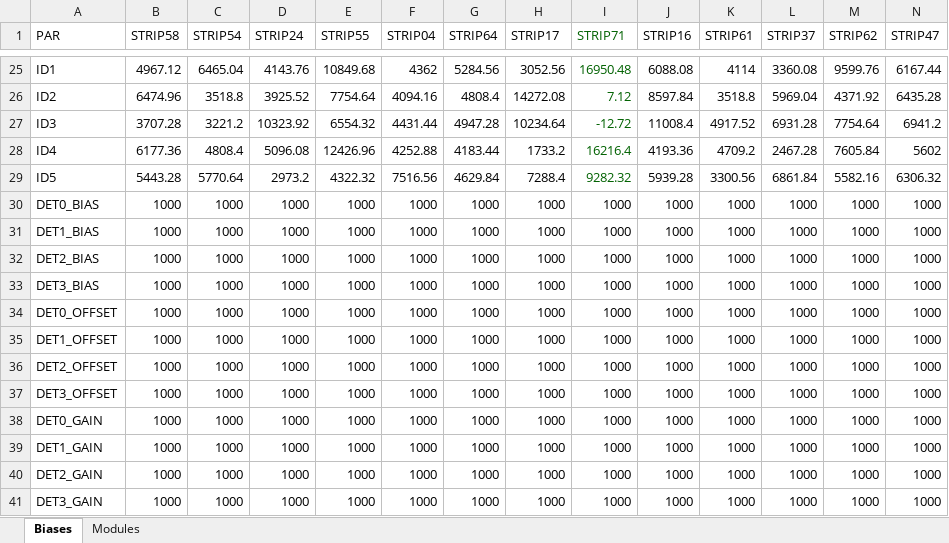
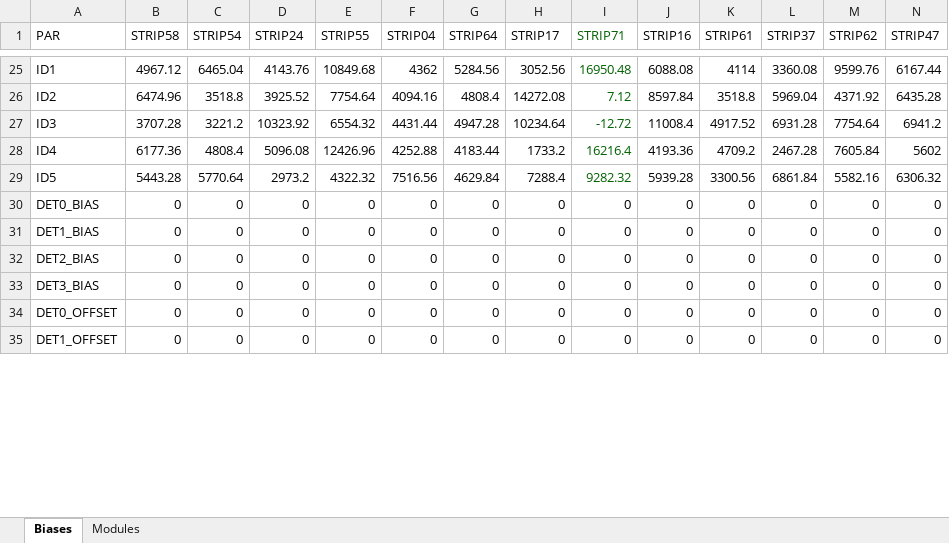
Before and after one commit to lspestrip/striptease, an Excel workbook: data/default_biases_warm.xlsx, sheet Biases, drawn as a sheet; only a part is shown, gaps mark what is left out; values as stored, in another font and other column widths than the file's, no borders; removed rows and columns are numbered as before the commit, all else as after; rows hold the shown columns only; the diff covers the shown part only; the diff names each change by its address in the sheet, - before the commit and + after, or states it on an @@ line.

Commit message:
Set all detector biases to zero in warm condition

```diff
--- a/data/default_biases_warm.xlsx (sheet Biases)
+++ b/data/default_biases_warm.xlsx (sheet Biases)
-row 30: DET0_BIAS | 1000 | 1000 | 1000 | 1000 | 1000 | 1000 | 1000 | 1000 | 1000 | 1000 | 1000 | 1000 | 1000
-row 31: DET1_BIAS | 1000 | 1000 | 1000 | 1000 | 1000 | 1000 | 1000 | 1000 | 1000 | 1000 | 1000 | 1000 | 1000
-row 32: DET2_BIAS | 1000 | 1000 | 1000 | 1000 | 1000 | 1000 | 1000 | 1000 | 1000 | 1000 | 1000 | 1000 | 1000
-row 33: DET3_BIAS | 1000 | 1000 | 1000 | 1000 | 1000 | 1000 | 1000 | 1000 | 1000 | 1000 | 1000 | 1000 | 1000
-row 34: DET0_OFFSET | 1000 | 1000 | 1000 | 1000 | 1000 | 1000 | 1000 | 1000 | 1000 | 1000 | 1000 | 1000 | 1000
-row 35: DET1_OFFSET | 1000 | 1000 | 1000 | 1000 | 1000 | 1000 | 1000 | 1000 | 1000 | 1000 | 1000 | 1000 | 1000
-row 36: DET2_OFFSET | 1000 | 1000 | 1000 | 1000 | 1000 | 1000 | 1000 | 1000 | 1000 | 1000 | 1000 | 1000 | 1000
-row 37: DET3_OFFSET | 1000 | 1000 | 1000 | 1000 | 1000 | 1000 | 1000 | 1000 | 1000 | 1000 | 1000 | 1000 | 1000
-row 38: DET0_GAIN | 1000 | 1000 | 1000 | 1000 | 1000 | 1000 | 1000 | 1000 | 1000 | 1000 | 1000 | 1000 | 1000
-row 39: DET1_GAIN | 1000 | 1000 | 1000 | 1000 | 1000 | 1000 | 1000 | 1000 | 1000 | 1000 | 1000 | 1000 | 1000
-row 40: DET2_GAIN | 1000 | 1000 | 1000 | 1000 | 1000 | 1000 | 1000 | 1000 | 1000 | 1000 | 1000 | 1000 | 1000
-row 41: DET3_GAIN | 1000 | 1000 | 1000 | 1000 | 1000 | 1000 | 1000 | 1000 | 1000 | 1000 | 1000 | 1000 | 1000
+row 30: DET0_BIAS | 0 | 0 | 0 | 0 | 0 | 0 | 0 | 0 | 0 | 0 | 0 | 0 | 0
+row 31: DET1_BIAS | 0 | 0 | 0 | 0 | 0 | 0 | 0 | 0 | 0 | 0 | 0 | 0 | 0
+row 32: DET2_BIAS | 0 | 0 | 0 | 0 | 0 | 0 | 0 | 0 | 0 | 0 | 0 | 0 | 0
+row 33: DET3_BIAS | 0 | 0 | 0 | 0 | 0 | 0 | 0 | 0 | 0 | 0 | 0 | 0 | 0
+row 34: DET0_OFFSET | 0 | 0 | 0 | 0 | 0 | 0 | 0 | 0 | 0 | 0 | 0 | 0 | 0
+row 35: DET1_OFFSET | 0 | 0 | 0 | 0 | 0 | 0 | 0 | 0 | 0 | 0 | 0 | 0 | 0
```
Also changed, not shown: 6 added rows elsewhere in this sheet.
